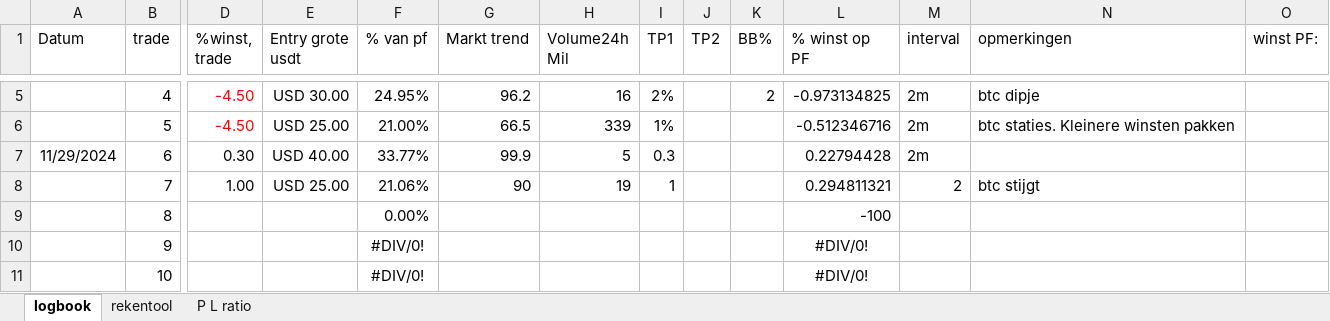
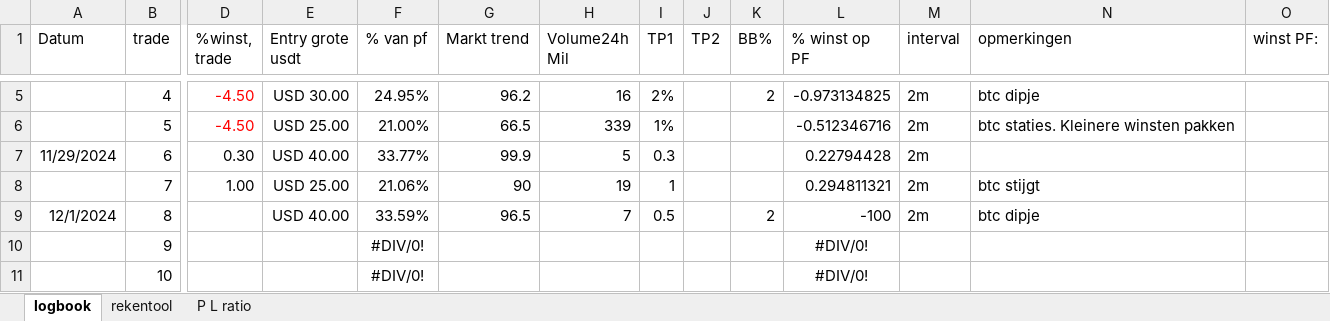
Before and after one commit to Harm-prive/Soft_Lure_Plan, an Excel workbook: Logboek sifi.xlsx, sheet logbook, drawn as a sheet; only a part is shown, gaps mark what is left out; values as stored, in another font and other column widths than the file's, no borders; conditional formats and table styles not drawn; the diff names each change by its address in the sheet, - before the commit and + after, or states it on an @@ line.

Commit message:
save 1 trade

```diff
--- a/Logboek sifi.xlsx (sheet logbook)
+++ b/Logboek sifi.xlsx (sheet logbook)
-M8 (interval): 2
+M8 (interval): 2m
-A9 (Datum): (empty)
+A9 (Datum): 12/1/2024
-E9 (Entry grote usdt): (empty)
+E9 (Entry grote usdt): USD 40.00
-F9 (% van pf): 0.00%
+F9 (% van pf): 33.59%
-G9 (Markt trend): (empty)
+G9 (Markt trend): 96.5
-H9 (Volume24h Mil): (empty)
+H9 (Volume24h Mil): 7
-I9 (TP1): (empty)
+I9 (TP1): 0.5
-K9 (BB%): (empty)
+K9 (BB%): 2
-M9 (interval): (empty)
+M9 (interval): 2m
-N9 (opmerkingen): (empty)
+N9 (opmerkingen): btc dipje
```
Also changed, not shown: sheet rekentool.
